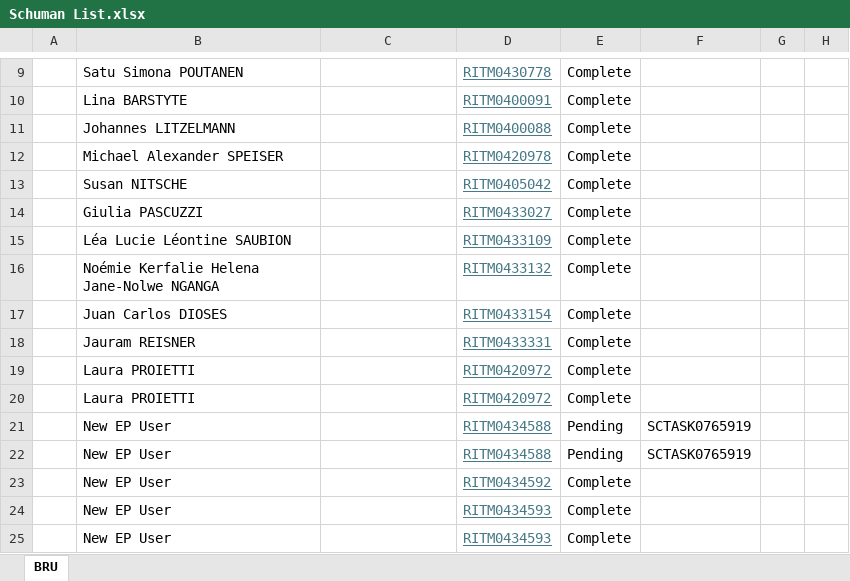
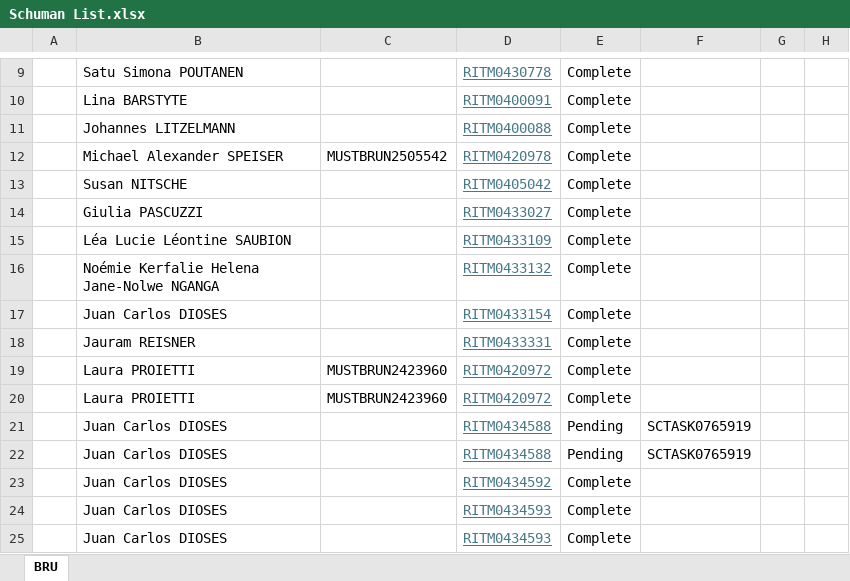
Before and after one commit to antoleod/Schuman, an Excel workbook: Schuman List.xlsx, sheet BRU, drawn as a sheet; only a part is shown, gaps mark what is left out; values as stored, in another font and other column widths than the file's, no borders; the diff names each change by its address in the sheet, - before the commit and + after, or states it on an @@ line.

```diff
--- a/Schuman List.xlsx (sheet BRU)
+++ b/Schuman List.xlsx (sheet BRU)
-C12: (empty)
+C12: MUSTBRUN2505542
-C19:C20: (empty)
+C19:C20: MUSTBRUN2423960
-B21:B25: New EP User
+B21:B25: Juan Carlos DIOSES
```
Also changed, not shown: 9 other files.
